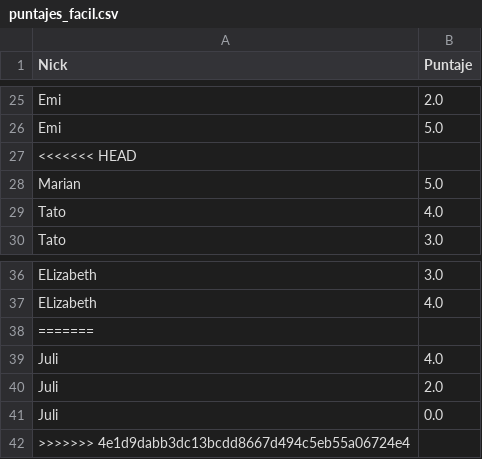
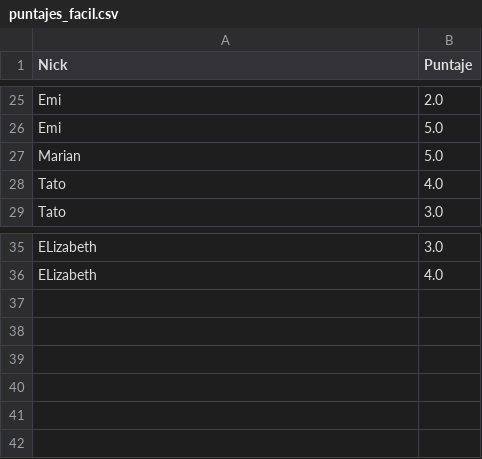
Before and after one commit to fvenegasn/FiguRace, a CSV file: data/csv/puntajes_facil.csv, drawn as a sheet; only a part is shown, gaps mark what is left out.

```diff
--- a/data/csv/puntajes_facil.csv
+++ b/data/csv/puntajes_facil.csv
@@ -26,3 +26,2 @@ Emi,2.0
 Emi,5.0
-<<<<<<< HEAD
 Marian,5.0
@@ -37,6 +36 @@ ELizabeth,3.0
 ELizabeth,4.0
-=======
-Juli,4.0
-Juli,2.0
-Juli,0.0
->>>>>>> 4e1d9dabb3dc13bcdd8667d494c5eb55a06724e4
```
Also changed, not shown: 3 other files.
